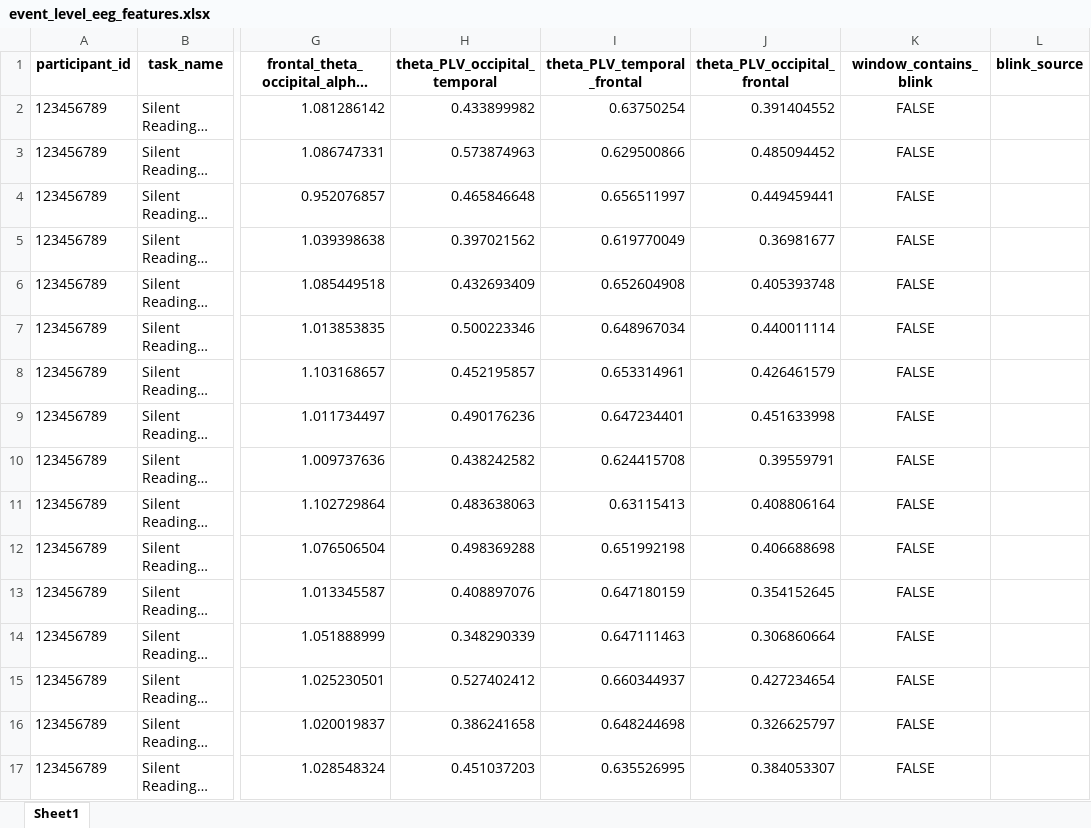
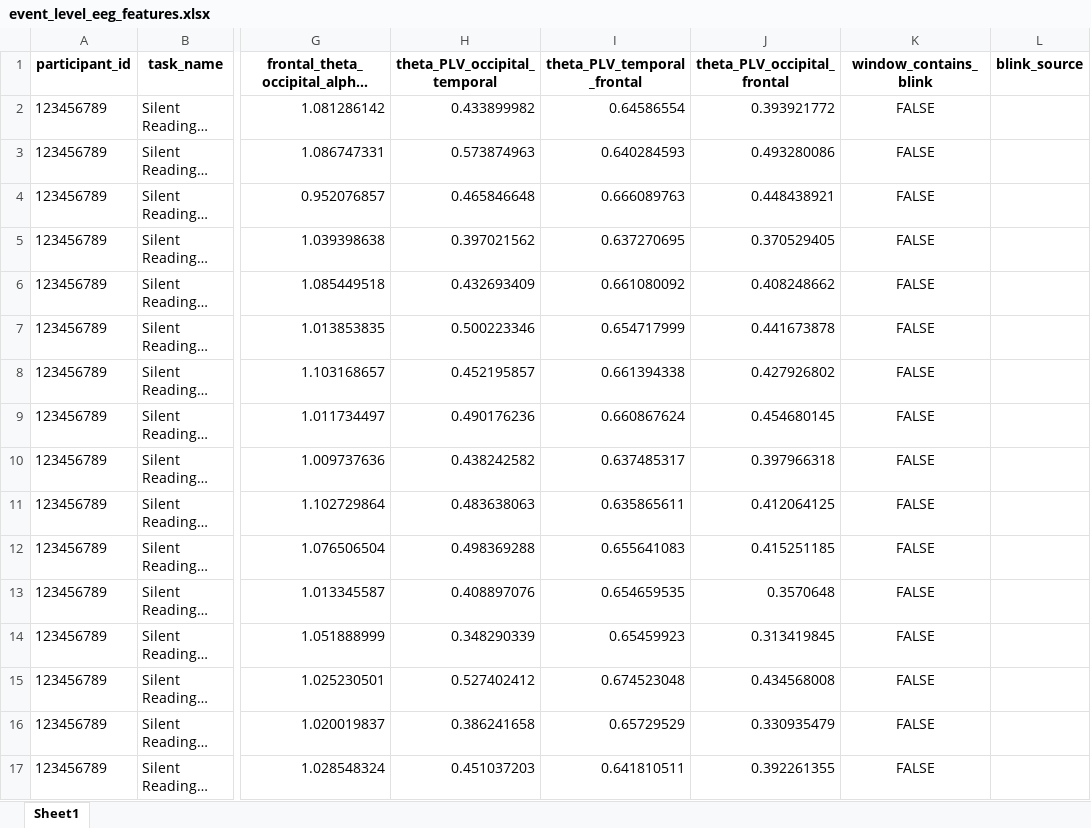
Before and after one commit to talyatohar/Multimodal-Research-Analysis-Platform, an Excel workbook: database/participants/participant_123456789/Silent Reading - Static Text with Metronome/event_level_eeg_features.xlsx, sheet Sheet1, drawn as a sheet; only a part is shown, gaps mark what is left out; long unchanged cells end in …; values as stored, in another font and other column widths than the file's, no borders; the diff covers the shown part only; the diff names each change by its address in the sheet, - before the commit and + after, or states it on an @@ line.

```diff
--- a/database/participants/participant_123456789/Silent Reading - Static Text with Metronome/event_level_eeg_features.xlsx (sheet Sheet1)
+++ b/database/participants/participant_123456789/Silent Reading - Static Text with Metronome/event_level_eeg_features.xlsx (sheet Sheet1)
-I2 (theta_PLV_temporal_frontal): 0.63750254
+I2 (theta_PLV_temporal_frontal): 0.64586554
-J2 (theta_PLV_occipital_frontal): 0.391404552
+J2 (theta_PLV_occipital_frontal): 0.393921772
-I3 (theta_PLV_temporal_frontal): 0.629500866
+I3 (theta_PLV_temporal_frontal): 0.640284593
-J3 (theta_PLV_occipital_frontal): 0.485094452
+J3 (theta_PLV_occipital_frontal): 0.493280086
-I4 (theta_PLV_temporal_frontal): 0.656511997
+I4 (theta_PLV_temporal_frontal): 0.666089763
-J4 (theta_PLV_occipital_frontal): 0.449459441
+J4 (theta_PLV_occipital_frontal): 0.448438921
-I5 (theta_PLV_temporal_frontal): 0.619770049
+I5 (theta_PLV_temporal_frontal): 0.637270695
-J5 (theta_PLV_occipital_frontal): 0.36981677
+J5 (theta_PLV_occipital_frontal): 0.370529405
-I6 (theta_PLV_temporal_frontal): 0.652604908
+I6 (theta_PLV_temporal_frontal): 0.661080092
-J6 (theta_PLV_occipital_frontal): 0.405393748
+J6 (theta_PLV_occipital_frontal): 0.408248662
-I7 (theta_PLV_temporal_frontal): 0.648967034
+I7 (theta_PLV_temporal_frontal): 0.654717999
-J7 (theta_PLV_occipital_frontal): 0.440011114
+J7 (theta_PLV_occipital_frontal): 0.441673878
-I8 (theta_PLV_temporal_frontal): 0.653314961
+I8 (theta_PLV_temporal_frontal): 0.661394338
-J8 (theta_PLV_occipital_frontal): 0.426461579
+J8 (theta_PLV_occipital_frontal): 0.427926802
-I9 (theta_PLV_temporal_frontal): 0.647234401
+I9 (theta_PLV_temporal_frontal): 0.660867624
-J9 (theta_PLV_occipital_frontal): 0.451633998
+J9 (theta_PLV_occipital_frontal): 0.454680145
-I10 (theta_PLV_temporal_frontal): 0.624415708
+I10 (theta_PLV_temporal_frontal): 0.637485317
-J10 (theta_PLV_occipital_frontal): 0.39559791
+J10 (theta_PLV_occipital_frontal): 0.397966318
-I11 (theta_PLV_temporal_frontal): 0.63115413
+I11 (theta_PLV_temporal_frontal): 0.635865611
-J11 (theta_PLV_occipital_frontal): 0.408806164
+J11 (theta_PLV_occipital_frontal): 0.412064125
-I12 (theta_PLV_temporal_frontal): 0.651992198
+I12 (theta_PLV_temporal_frontal): 0.655641083
-J12 (theta_PLV_occipital_frontal): 0.406688698
+J12 (theta_PLV_occipital_frontal): 0.415251185
-I13 (theta_PLV_temporal_frontal): 0.647180159
+I13 (theta_PLV_temporal_frontal): 0.654659535
-J13 (theta_PLV_occipital_frontal): 0.354152645
+J13 (theta_PLV_occipital_frontal): 0.3570648
-I14 (theta_PLV_temporal_frontal): 0.647111463
+I14 (theta_PLV_temporal_frontal): 0.65459923
-J14 (theta_PLV_occipital_frontal): 0.306860664
+J14 (theta_PLV_occipital_frontal): 0.313419845
-I15 (theta_PLV_temporal_frontal): 0.660344937
+I15 (theta_PLV_temporal_frontal): 0.674523048
-J15 (theta_PLV_occipital_frontal): 0.427234654
+J15 (theta_PLV_occipital_frontal): 0.434568008
-I16 (theta_PLV_temporal_frontal): 0.648244698
+I16 (theta_PLV_temporal_frontal): 0.65729529
-J16 (theta_PLV_occipital_frontal): 0.326625797
+J16 (theta_PLV_occipital_frontal): 0.330935479
-I17 (theta_PLV_temporal_frontal): 0.635526995
+I17 (theta_PLV_temporal_frontal): 0.641810511
-J17 (theta_PLV_occipital_frontal): 0.384053307
+J17 (theta_PLV_occipital_frontal): 0.392261355
```
Also changed, not shown: 290 edited cells elsewhere in this sheet, database/participants/participant_123456789/Oral Reading - Erased Text/event_level_eeg_distribution.xlsx, database/participants/participant_123456789/Oral Reading - Erased Text/event_level_eeg_features.xlsx, 55 other files.
